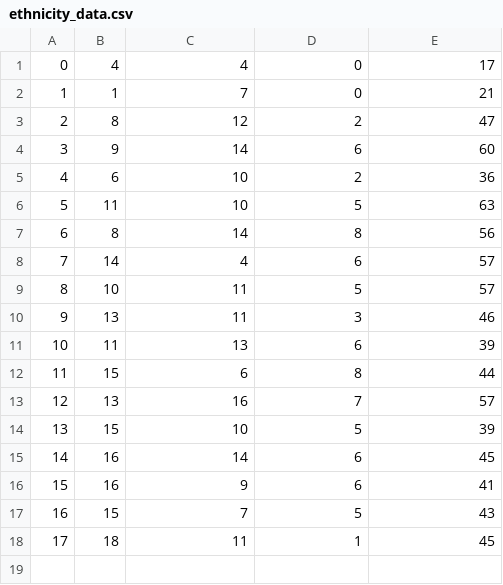
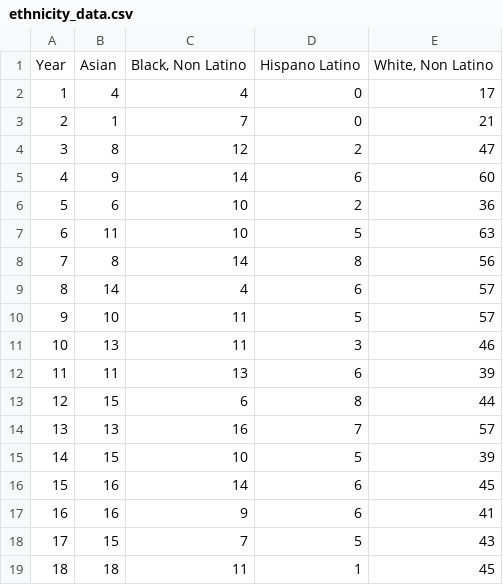
Before and after one commit to akshitgoyal/NLP-Research-Project, a CSV file: analysis/industry_conferences/industry_conf_analysed_data/ethnicity_data.csv, drawn as a sheet; addresses are those after the commit; the diff names each change by its address in the sheet, - before the commit and + after, or states it on an @@ line.

```diff
--- a/analysis/industry_conferences/industry_conf_analysed_data/ethnicity_data.csv
+++ b/analysis/industry_conferences/industry_conf_analysed_data/ethnicity_data.csv
+row 1: Year | Asian | Black, Non Latino | Hispano Latino | White, Non Latino
@@ column A renumbered from row 2 down @@
```
Also changed, not shown: 7 other files.
